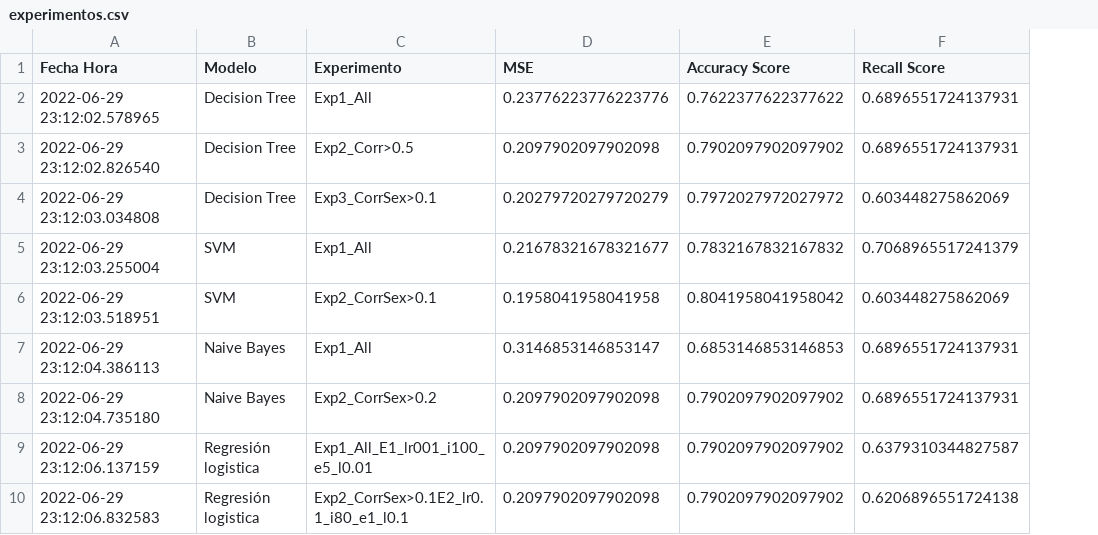
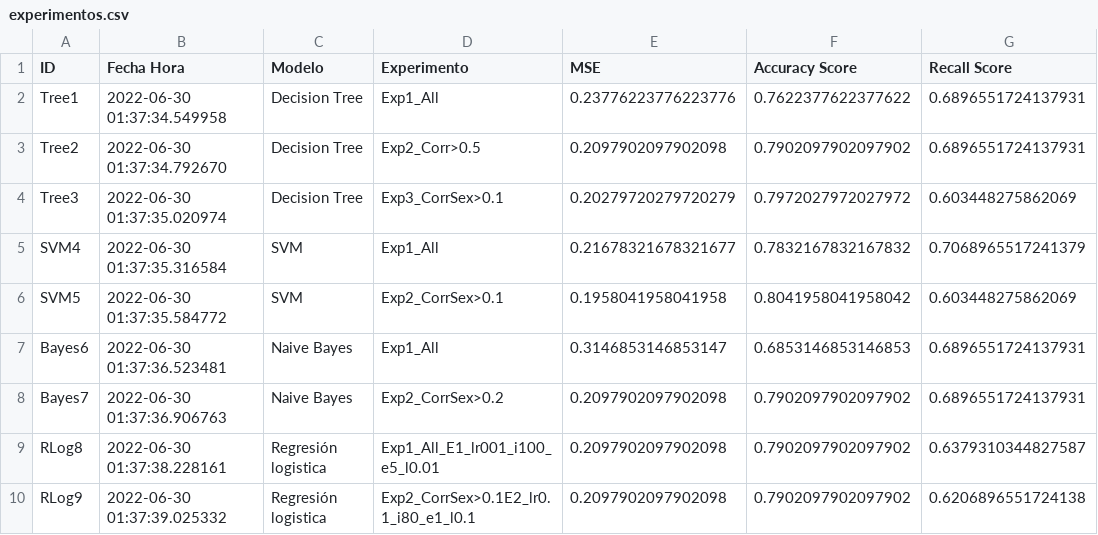
Before and after one commit to josedalvik/datascience_stlearning1_proyecto, a CSV file: experimentos.csv, drawn as a sheet; only a part is shown; addresses are those after the commit; the diff names each change by its address in the sheet, - before the commit and + after, or states it on an @@ line.

Commit message:
Tabla de predicciones, de métricas, guardar modelos, funciones y estadísticos

```diff
--- a/experimentos.csv
+++ b/experimentos.csv
+column A (ID), rows 2-10: Tree1 | Tree2 | Tree3 | SVM4 | SVM5 | Bayes6 | Bayes7 | RLog8 | RLog9
-B2 (Fecha Hora): 2022-06-29 23:12:02.578965
+B2 (Fecha Hora): 2022-06-30 01:37:34.549958
-B3 (Fecha Hora): 2022-06-29 23:12:02.826540
+B3 (Fecha Hora): 2022-06-30 01:37:34.792670
-B4 (Fecha Hora): 2022-06-29 23:12:03.034808
+B4 (Fecha Hora): 2022-06-30 01:37:35.020974
-B5 (Fecha Hora): 2022-06-29 23:12:03.255004
+B5 (Fecha Hora): 2022-06-30 01:37:35.316584
-B6 (Fecha Hora): 2022-06-29 23:12:03.518951
+B6 (Fecha Hora): 2022-06-30 01:37:35.584772
-B7 (Fecha Hora): 2022-06-29 23:12:04.386113
+B7 (Fecha Hora): 2022-06-30 01:37:36.523481
-B8 (Fecha Hora): 2022-06-29 23:12:04.735180
+B8 (Fecha Hora): 2022-06-30 01:37:36.906763
-B9 (Fecha Hora): 2022-06-29 23:12:06.137159
+B9 (Fecha Hora): 2022-06-30 01:37:38.228161
-B10 (Fecha Hora): 2022-06-29 23:12:06.832583
+B10 (Fecha Hora): 2022-06-30 01:37:39.025332
```
Also changed, not shown: 22 other files.
